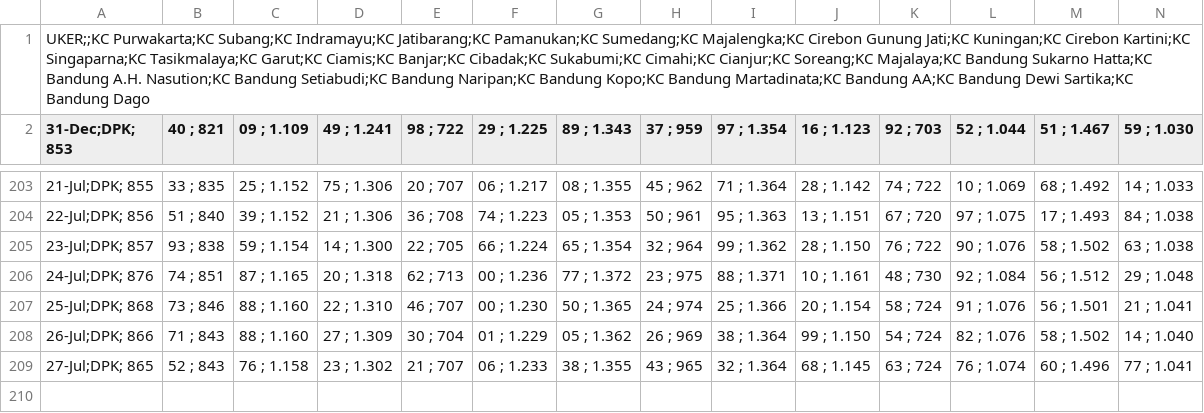
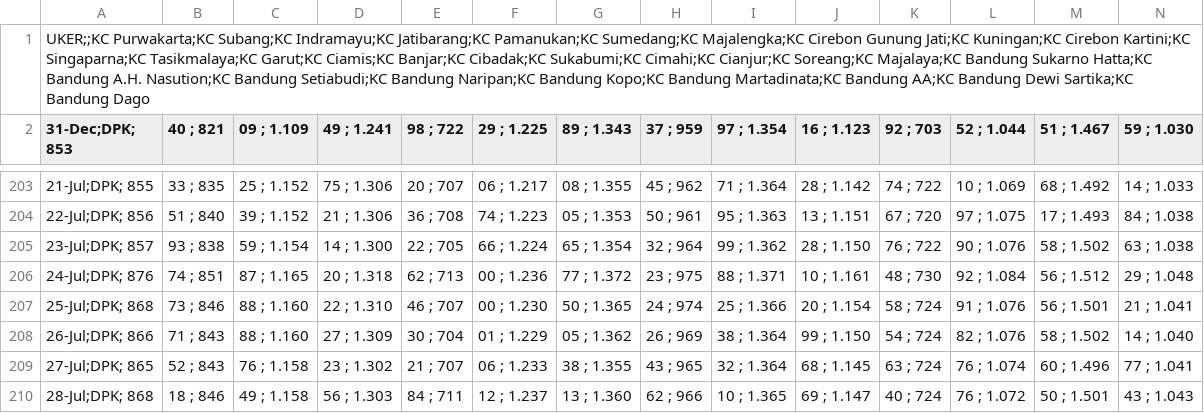
Before and after one commit to alganii14/grafik, a CSV file: csv mikro/dpk.csv, drawn as a sheet; only a part is shown, gaps mark what is left out; rows hold the shown columns only; the diff names each change by its address in the sheet, - before the commit and + after, or states it on an @@ line.

Commit message:
Update csv kcp, konsol, mikro, ritel untuk tanggal 28 Juli

```diff
--- a/csv mikro/dpk.csv
+++ b/csv mikro/dpk.csv
+row 210: 28-Jul;DPK; 868 | 18 ; 846 | 49 ; 1.158 | 56 ; 1.303 | 84 ; 711 | 12 ; 1.237 | 13 ; 1.360 | 62 ; 966 | 10 ; 1.365 | 69 ; 1.147 | 40 ; 724 | 76 ; 1.072 | 50 ; 1.501 | 43 ; 1.043
```
Also changed, not shown: csv kcp/casa.csv, csv kcp/dpk.csv, 17 other files.
